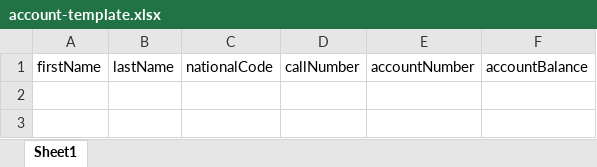
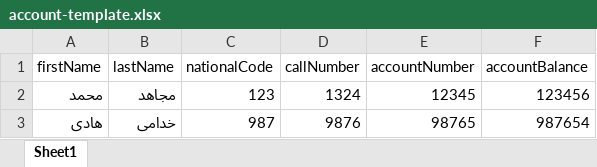
Before and after one commit to mohamad97mj/MERN-bank_transaction_mac, an Excel workbook: client/client-app/public/account-template.xlsx, sheet Sheet1, drawn as a sheet; values as stored, in another font and other column widths than the file's, no borders; the diff names each change by its address in the sheet, - before the commit and + after, or states it on an @@ line.

```diff
--- a/client/client-app/public/account-template.xlsx (sheet Sheet1)
+++ b/client/client-app/public/account-template.xlsx (sheet Sheet1)
+row 2: محمد | مجاهد | 123 | 1324 | 12345 | 123456
+row 3: هادی | خدامی | 987 | 9876 | 98765 | 987654
```
Also changed, not shown: 13 other files.
